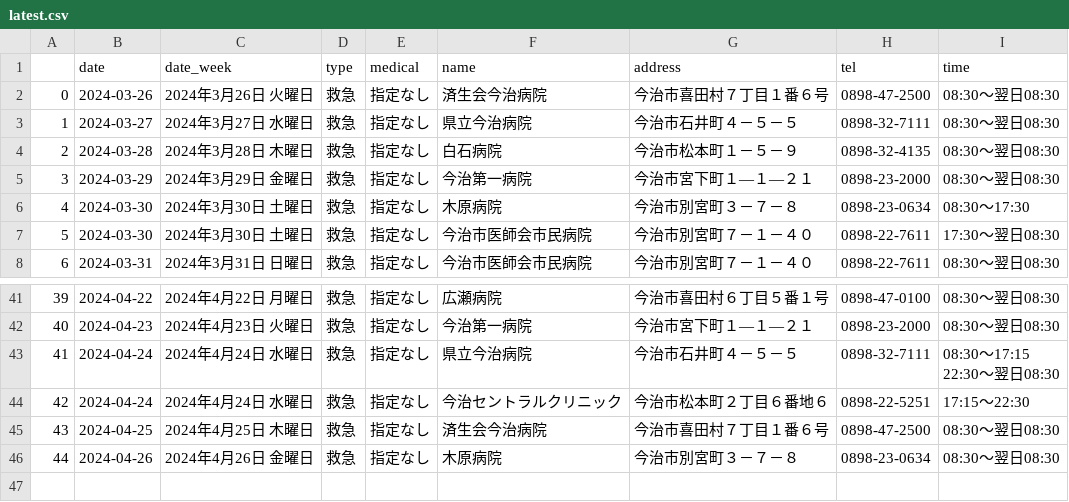
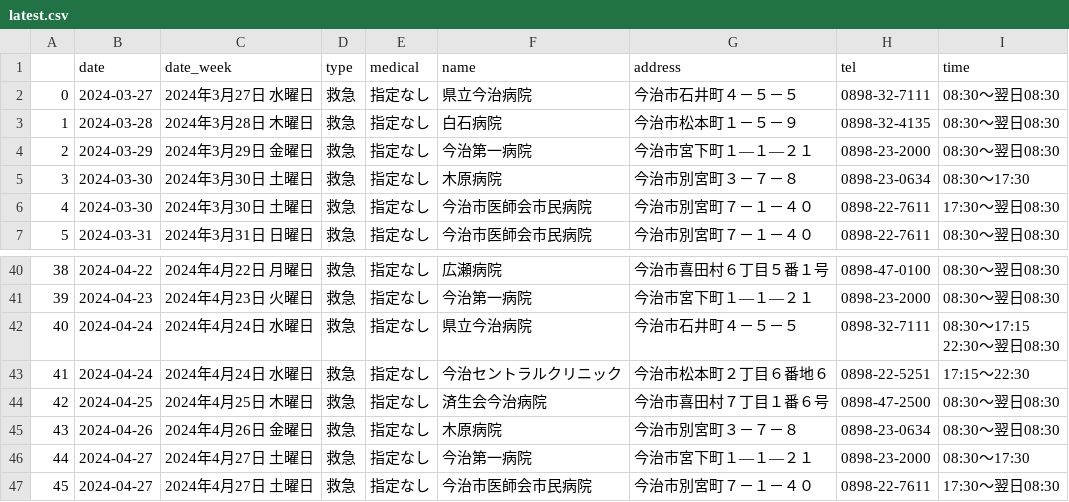
Before and after one commit to imabari/er-bot, a CSV file: latest.csv, drawn as a sheet; only a part is shown, gaps mark what is left out; removed rows and columns are numbered as before the commit, all else as after; the diff names each change by its address in the sheet, - before the commit and + after, or states it on an @@ line.

```diff
--- a/latest.csv
+++ b/latest.csv
-row 2: 0 | 2024-03-26 | 2024年3月26日 火曜日 | 救急 | 指定なし | 済生会今治病院 | 今治市喜田村７丁目１番６号 | 0898-47-2500 | 08:30～翌日08:30
@@ column A renumbered between rows 2 and 45 @@
+row 46: 44 | 2024-04-27 | 2024年4月27日 土曜日 | 救急 | 指定なし | 今治第一病院 | 今治市宮下町１―１―２１ | 0898-23-2000 | 08:30～17:30
+row 47: 45 | 2024-04-27 | 2024年4月27日 土曜日 | 救急 | 指定なし | 今治市医師会市民病院 | 今治市別宮町７－１－４０ | 0898-22-7611 | 17:30～翌日08:30
```
Also changed, not shown: 1 other file.
